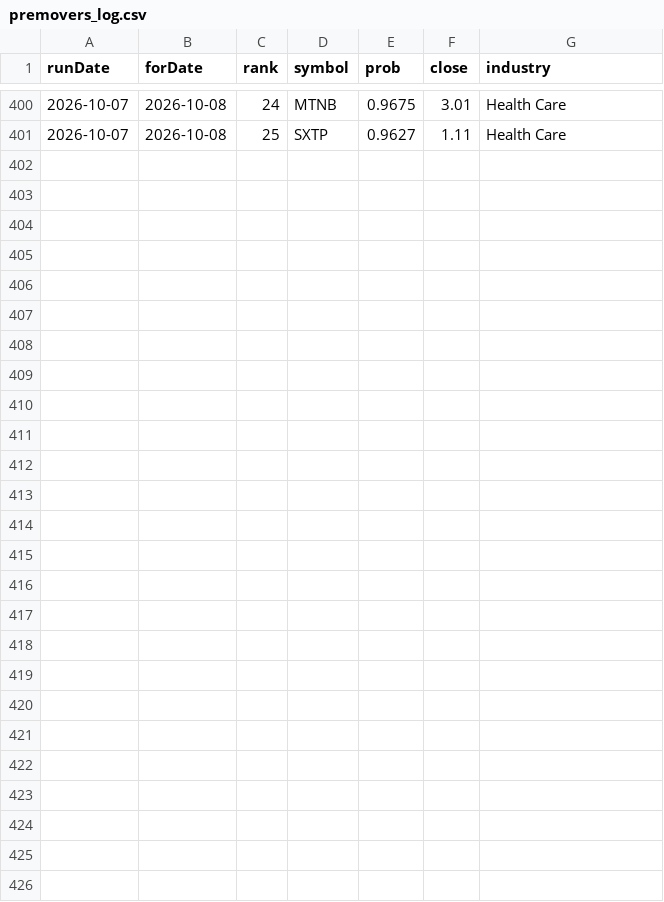
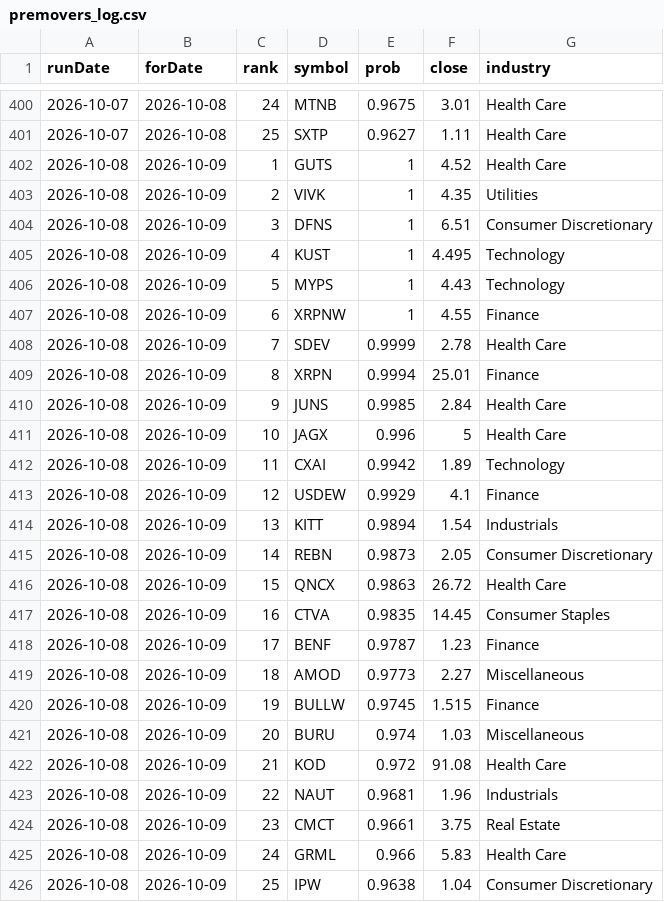
Before and after one commit to ozkanpakdil/top-us-stock-tickers, a CSV file: docs/data/screener/premovers_log.csv, drawn as a sheet; only a part is shown, gaps mark what is left out.

```diff
--- a/docs/data/screener/premovers_log.csv
+++ b/docs/data/screener/premovers_log.csv
@@ -401 +401,26 @@ runDate,forDate,rank,symbol,prob,close,industry
 2026-10-07,2026-10-08,25,SXTP,0.9627,1.11,Health Care
+2026-10-08,2026-10-09,1,GUTS,1,4.52,Health Care
+2026-10-08,2026-10-09,2,VIVK,1,4.35,Utilities
+2026-10-08,2026-10-09,3,DFNS,1,6.51,Consumer Discretionary
+2026-10-08,2026-10-09,4,KUST,1,4.495,Technology
+2026-10-08,2026-10-09,5,MYPS,1,4.43,Technology
+2026-10-08,2026-10-09,6,XRPNW,1,4.55,Finance
+2026-10-08,2026-10-09,7,SDEV,0.9999,2.78,Health Care
+2026-10-08,2026-10-09,8,XRPN,0.9994,25.01,Finance
+2026-10-08,2026-10-09,9,JUNS,0.9985,2.84,Health Care
+2026-10-08,2026-10-09,10,JAGX,0.996,5,Health Care
+2026-10-08,2026-10-09,11,CXAI,0.9942,1.89,Technology
+2026-10-08,2026-10-09,12,USDEW,0.9929,4.1,Finance
+2026-10-08,2026-10-09,13,KITT,0.9894,1.54,Industrials
+2026-10-08,2026-10-09,14,REBN,0.9873,2.05,Consumer Discretionary
+2026-10-08,2026-10-09,15,QNCX,0.9863,26.72,Health Care
+2026-10-08,2026-10-09,16,CTVA,0.9835,14.45,Consumer Staples
+2026-10-08,2026-10-09,17,BENF,0.9787,1.23,Finance
+2026-10-08,2026-10-09,18,AMOD,0.9773,2.27,Miscellaneous
+2026-10-08,2026-10-09,19,BULLW,0.9745,1.515,Finance
+2026-10-08,2026-10-09,20,BURU,0.974,1.03,Miscellaneous
+2026-10-08,2026-10-09,21,KOD,0.972,91.08,Health Care
+2026-10-08,2026-10-09,22,NAUT,0.9681,1.96,Industrials
+2026-10-08,2026-10-09,23,CMCT,0.9661,3.75,Real Estate
+2026-10-08,2026-10-09,24,GRML,0.966,5.83,Health Care
+2026-10-08,2026-10-09,25,IPW,0.9638,1.04,Consumer Discretionary
```
Also changed, not shown: by_industry/finance.csv, docs/data/screener/LATEST.csv, 23 other files.
